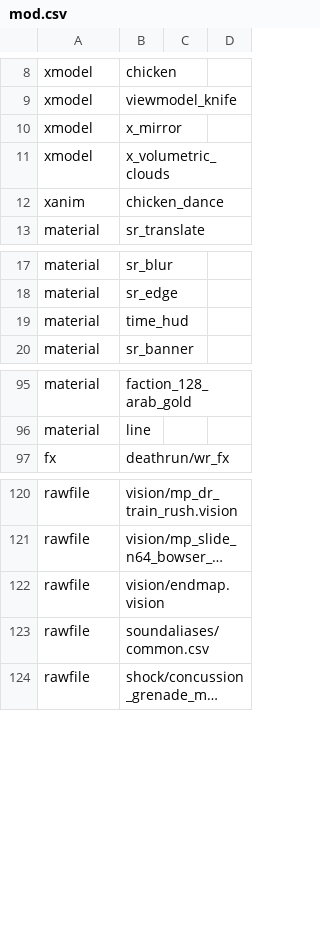
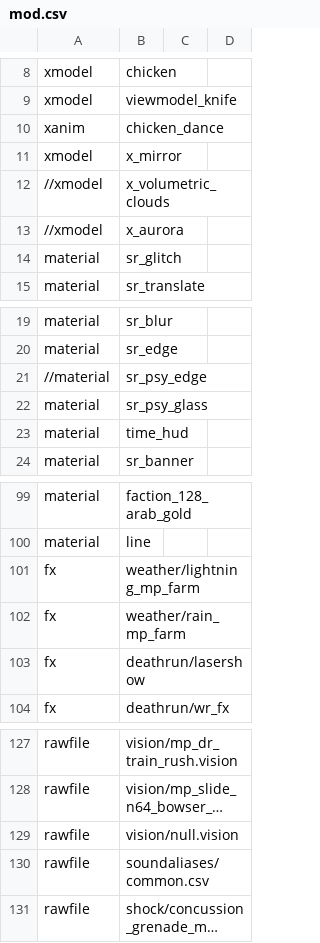
Before and after one commit to Iswenzz/SR-Speedrun, a CSV file: assets/mod.csv, drawn as a sheet; only a part is shown, gaps mark what is left out; long unchanged cells end in …; addresses are those after the commit; the diff names each change by its address in the sheet, - before the commit and + after, or states it on an @@ line.

```diff
--- a/assets/mod.csv
+++ b/assets/mod.csv
@@ row 12 moved to row 10: xanim @@
-A12: xmodel
+A12: //xmodel
+row 13: //xmodel | x_aurora
+row 14: material | sr_glitch
+row 21: //material | sr_psy_edge
+row 22: material | sr_psy_glass
+row 101: fx | weather/lightning_mp_farm
+row 102: fx | weather/rain_mp_farm
+row 103: fx | deathrun/lasershow
-B129: vision/endmap.vision
+B129: vision/null.vision
```
Also changed, not shown: 4 other files.
